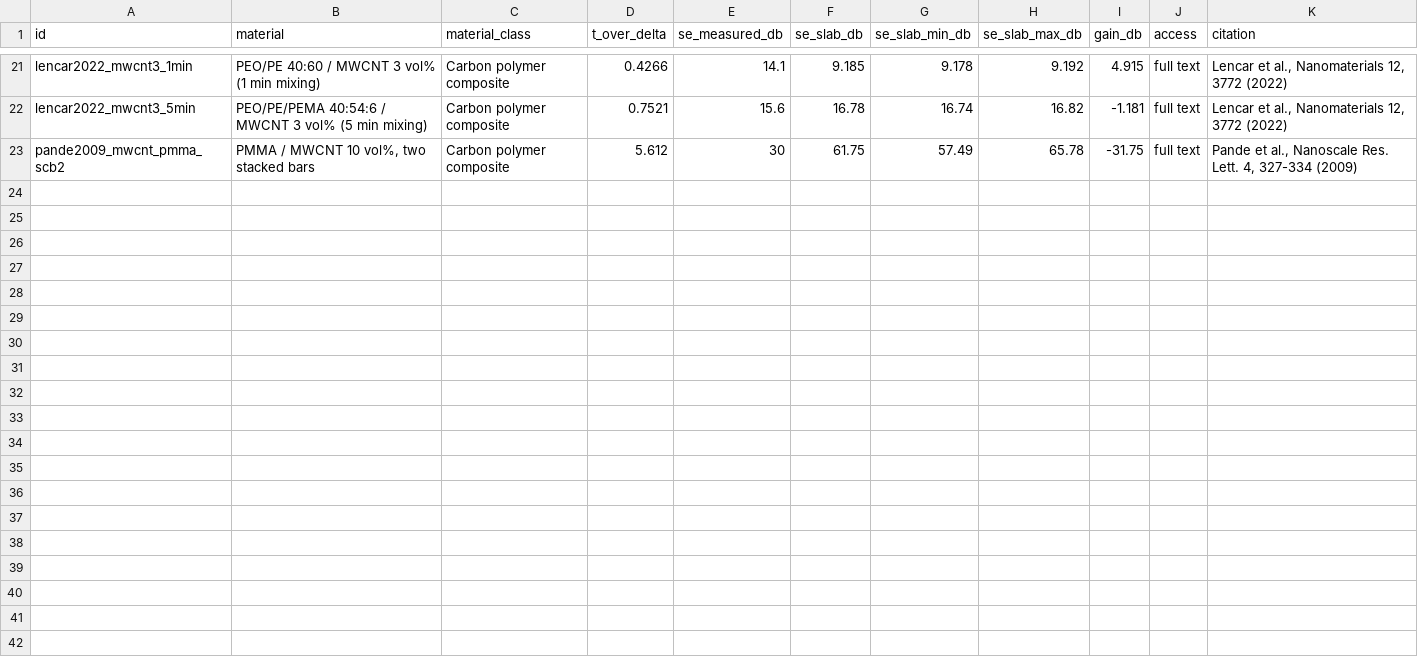
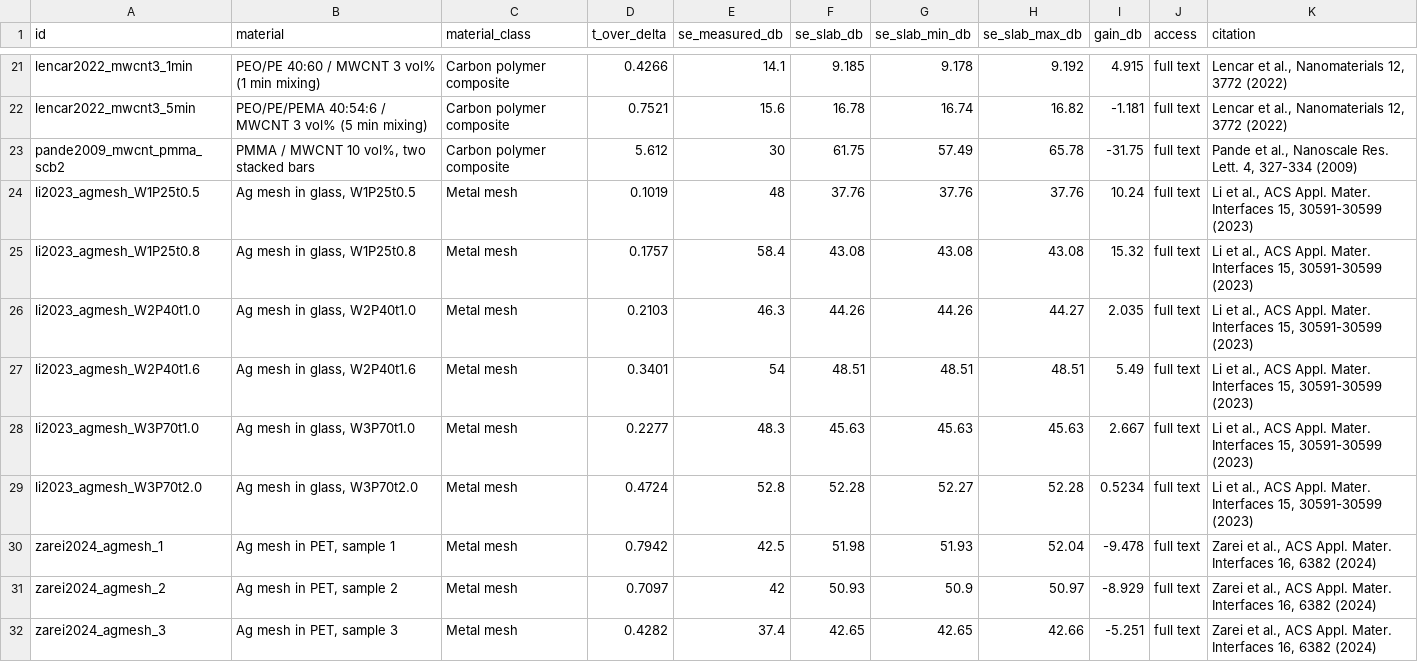
Before and after one commit to DanushArun/material-emi-shielding, a CSV file: docs/papers/architecture_gain.csv, drawn as a sheet; only a part is shown, gaps mark what is left out; the diff covers the shown part only; the diff names each change by its address in the sheet, - before the commit and + after, or states it on an @@ line.

```diff
--- a/docs/papers/architecture_gain.csv
+++ b/docs/papers/architecture_gain.csv
+row 24: li2023_agmesh_W1P25t0.5 | Ag mesh in glass, W1P25t0.5 | Metal mesh | 0.1019 | 48 | 37.76 | 37.76 | 37.76 | 10.24 | full text | Li et al., ACS Appl. Mater. Interfaces 15, 30591-30599 (2023)
+row 25: li2023_agmesh_W1P25t0.8 | Ag mesh in glass, W1P25t0.8 | Metal mesh | 0.1757 | 58.4 | 43.08 | 43.08 | 43.08 | 15.32 | full text | Li et al., ACS Appl. Mater. Interfaces 15, 30591-30599 (2023)
+row 26: li2023_agmesh_W2P40t1.0 | Ag mesh in glass, W2P40t1.0 | Metal mesh | 0.2103 | 46.3 | 44.26 | 44.26 | 44.27 | 2.035 | full text | Li et al., ACS Appl. Mater. Interfaces 15, 30591-30599 (2023)
+row 27: li2023_agmesh_W2P40t1.6 | Ag mesh in glass, W2P40t1.6 | Metal mesh | 0.3401 | 54 | 48.51 | 48.51 | 48.51 | 5.49 | full text | Li et al., ACS Appl. Mater. Interfaces 15, 30591-30599 (2023)
+row 28: li2023_agmesh_W3P70t1.0 | Ag mesh in glass, W3P70t1.0 | Metal mesh | 0.2277 | 48.3 | 45.63 | 45.63 | 45.63 | 2.667 | full text | Li et al., ACS Appl. Mater. Interfaces 15, 30591-30599 (2023)
+row 29: li2023_agmesh_W3P70t2.0 | Ag mesh in glass, W3P70t2.0 | Metal mesh | 0.4724 | 52.8 | 52.28 | 52.27 | 52.28 | 0.5234 | full text | Li et al., ACS Appl. Mater. Interfaces 15, 30591-30599 (2023)
+row 30: zarei2024_agmesh_1 | Ag mesh in PET, sample 1 | Metal mesh | 0.7942 | 42.5 | 51.98 | 51.93 | 52.04 | -9.478 | full text | Zarei et al., ACS Appl. Mater. Interfaces 16, 6382 (2024)
+row 31: zarei2024_agmesh_2 | Ag mesh in PET, sample 2 | Metal mesh | 0.7097 | 42 | 50.93 | 50.9 | 50.97 | -8.929 | full text | Zarei et al., ACS Appl. Mater. Interfaces 16, 6382 (2024)
+row 32: zarei2024_agmesh_3 | Ag mesh in PET, sample 3 | Metal mesh | 0.4282 | 37.4 | 42.65 | 42.65 | 42.66 | -5.251 | full text | Zarei et al., ACS Appl. Mater. Interfaces 16, 6382 (2024)
```
Also changed, not shown: 9 added rows elsewhere in this file, 1 other file.
